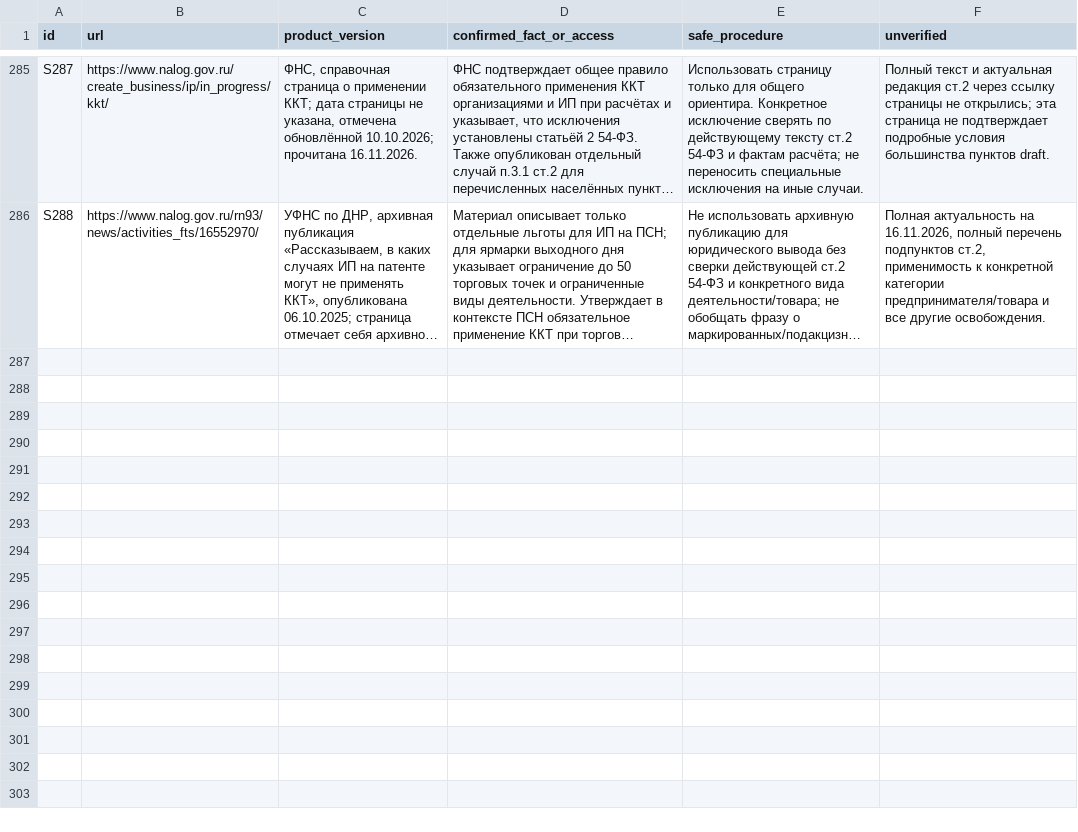
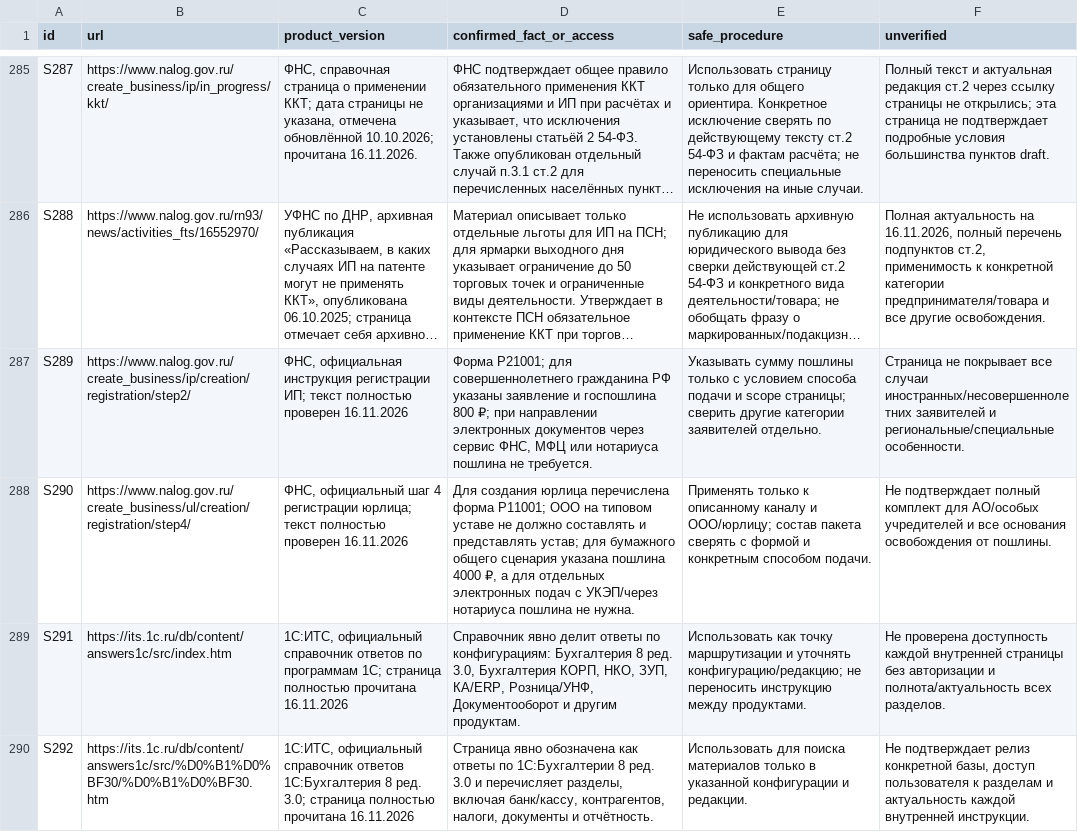
Before and after one commit to Shira-Artem/Support-RAG-Bot, a CSV file: reports/kb_parallel_review/source_register.csv, drawn as a sheet; only a part is shown, gaps mark what is left out; long unchanged cells end in …; the diff names each change by its address in the sheet, - before the commit and + after, or states it on an @@ line.

```diff
--- a/reports/kb_parallel_review/source_register.csv
+++ b/reports/kb_parallel_review/source_register.csv
+row 287: S289 | https://www.nalog.gov.ru/create_business/ip/creation/registration/step2/ | ФНС, официальная инструкция регистрации ИП; текст полностью проверен 16.11.2026 | Форма Р21001; для совершеннолетнего гражданина РФ указаны заявление и госпошлина 800 ₽; при направлении электронных документов через сервис ФНС, МФЦ или нотариуса пошлина не требуется. | Указывать сумму пошлины только с условием способа подачи и scope страницы; сверить другие категории заявителей отдельно. | Страница не покрывает все случаи иностранных/несовершеннолетних заявителей и региональные/специальные особенности.
+row 288: S290 | https://www.nalog.gov.ru/create_business/ul/creation/registration/step4/ | ФНС, официальный шаг 4 регистрации юрлица; текст полностью проверен 16.11.2026 | Для создания юрлица перечислена форма Р11001; ООО на типовом уставе не должно составлять и представлять устав; для бумажного общего сценария указана пошлина 4000 ₽, а для отдельных электронных подач с УКЭП/через нотариуса пошлина не нужна. | Применять только к описанному каналу и ООО/юрлицу; состав пакета сверять с формой и конкретным способом подачи. | Не подтверждает полный комплект для АО/особых учредителей и все основания освобождения от пошлины.
+row 289: S291 | https://its.1c.ru/db/content/answers1c/src/index.htm | 1С:ИТС, официальный справочник ответов по программам 1С; страница полностью прочитана 16.11.2026 | Справочник явно делит ответы по конфигурациям: Бухгалтерия 8 ред. 3.0, Бухгалтерия КОРП, НКО, ЗУП, КА/ERP, Розница/УНФ, Документооборот и другим продуктам. | Использовать как точку маршрутизации и уточнять конфигурацию/редакцию; не переносить инструкцию между продуктами. | Не проверена доступность каждой внутренней страницы без авторизации и полнота/актуальность всех разделов.
+row 290: S292 | https://its.1c.ru/db/content/answers1c/src/%D0%B1%D0%BF30/%D0%B1%D0%BF30.htm | 1С:ИТС, официальный справочник ответов 1С:Бухгалтерия 8 ред. 3.0; страница полностью прочитана 16.11.2026 | Страница явно обозначена как ответы по 1С:Бухгалтерии 8 ред. 3.0 и перечисляет разделы, включая банк/кассу, контрагентов, налоги, документы и отчётность. | Использовать для поиска материалов только в указанной конфигурации и редакции. | Не подтверждает релиз конкретной базы, доступ пользователя к разделам и актуальность каждой внутренней инструкции.
```
Also changed, not shown: reports/kb_review_b2_quality/audit_issues.csv, reports/kb_review_b2_quality/card_review.csv, 7 other files.
